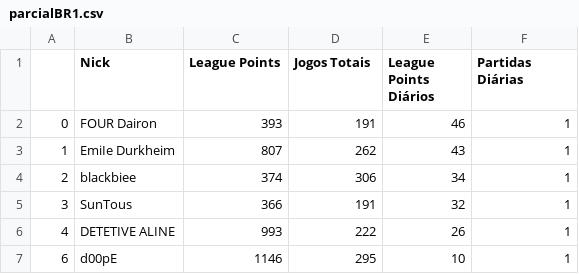
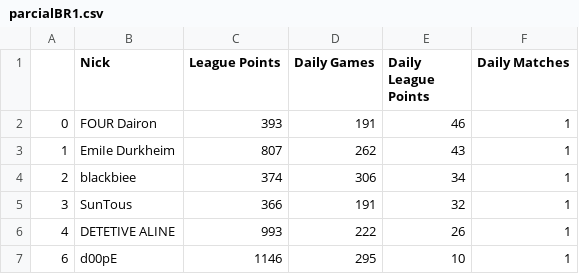
Before and after one commit to arthurslins/tft_region_analitycs, a CSV file: parcialBR1.csv, drawn as a sheet; only a part is shown.

Commit message:
Update parcialBR1.csv

```diff
--- a/parcialBR1.csv
+++ b/parcialBR1.csv
@@ -1,2 +1,2 @@
-,Nick,League Points,Jogos Totais,League Points Diários,Partidas Diárias
+,Nick,League Points,Daily Games,Daily League Points,Daily Matches
 0,FOUR Dairon,393,191,46,1
```
